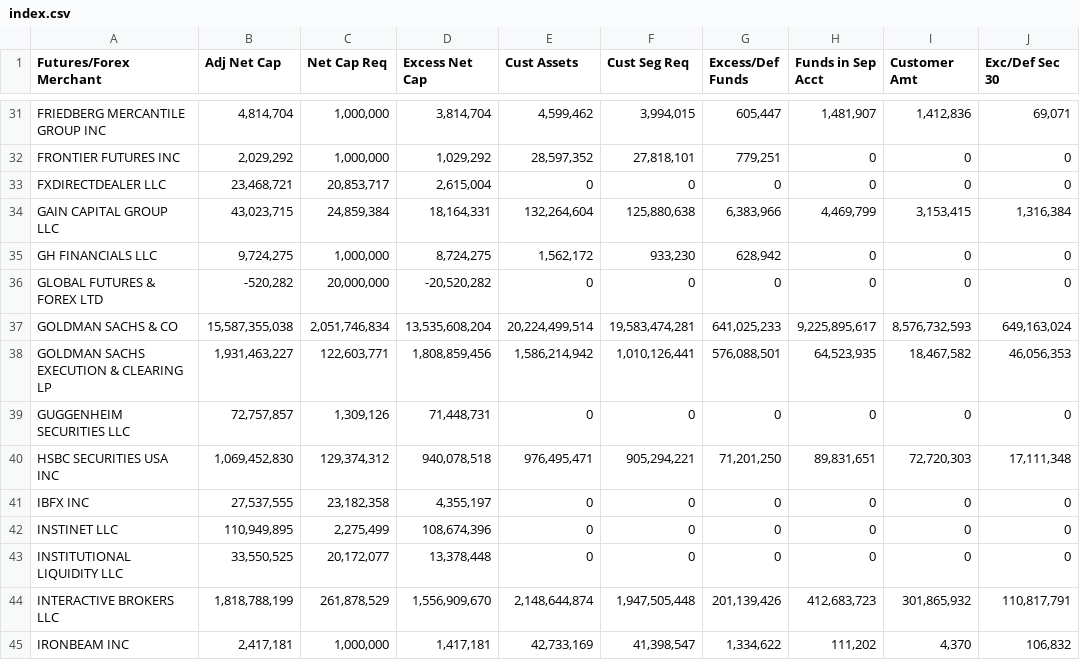
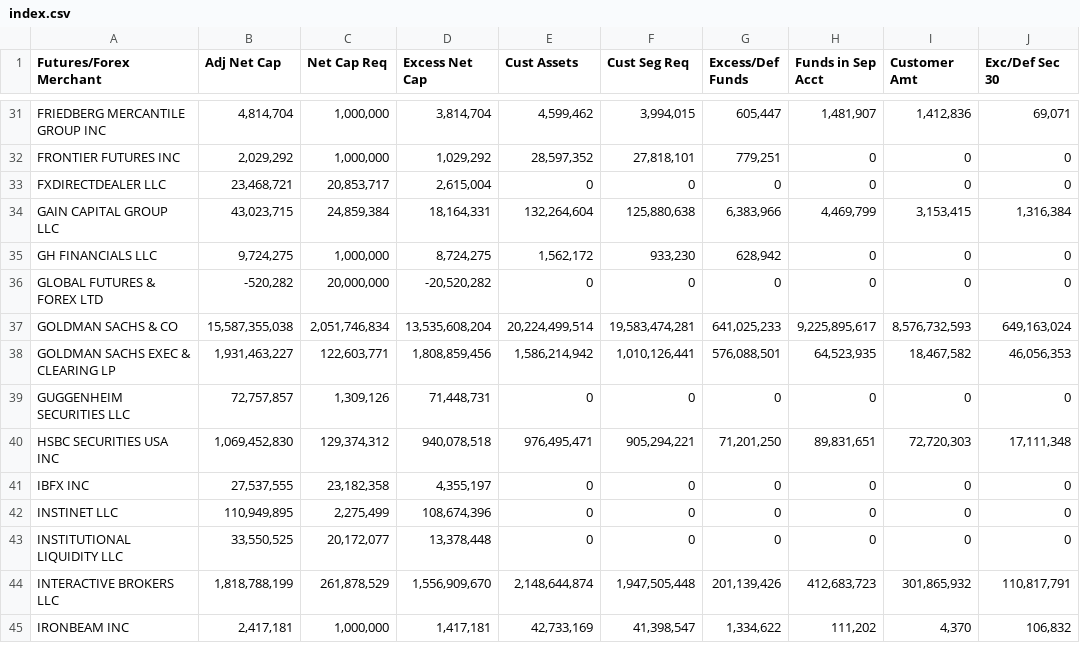
Before and after one commit to jswenson/FCMS, a CSV file: index.csv, drawn as a sheet; only a part is shown, gaps mark what is left out; the diff names each change by its address in the sheet, - before the commit and + after, or states it on an @@ line.

```diff
--- a/index.csv
+++ b/index.csv
-A38 (Futures/Forex Merchant): GOLDMAN SACHS EXECUTION & CLEARING LP
+A38 (Futures/Forex Merchant): GOLDMAN SACHS EXEC & CLEARING LP
```
Also changed, not shown: 2 other files.
